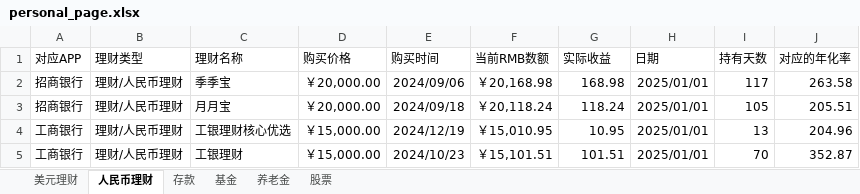
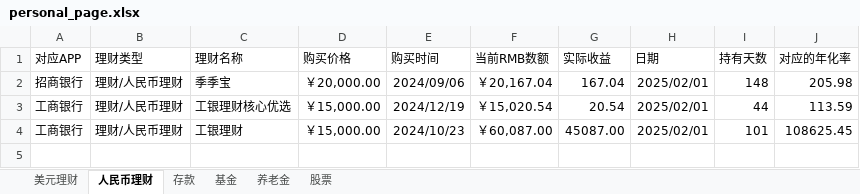
Before and after one commit to although1/finanial_web.github.io, an Excel workbook: src/data/personal_page.xlsx, sheet 人民币理财, drawn as a sheet; values as stored, in another font and other column widths than the file's, no borders; conditional formats not drawn; removed rows and columns are numbered as before the commit, all else as after; the diff names each change by its address in the sheet, - before the commit and + after, or states it on an @@ line.

```diff
--- a/src/data/personal_page.xlsx (sheet 人民币理财)
+++ b/src/data/personal_page.xlsx (sheet 人民币理财)
-F2 (当前RMB数额): ￥20,168.98
+F2 (当前RMB数额): ￥20,167.04
-G2 (实际收益): 168.98
+G2 (实际收益): 167.04
-H2 (日期): 2025/01/01
+H2 (日期): 2025/02/01
-I2 (持有天数): 117
+I2 (持有天数): 148
-J2 (对应的年化率): 263.58
+J2 (对应的年化率): 205.98
-row 3: 招商银行 | 理财/人民币理财 | 月月宝 | ￥20,000.00 | 2024/09/18 | ￥20,118.24 | 118.24 | 2025/01/01 | 105 | 205.51
-F3 (当前RMB数额): ￥15,010.95
+F3 (当前RMB数额): ￥15,020.54
-G3 (实际收益): 10.95
+G3 (实际收益): 20.54
-H3:H4 (日期): 2025/01/01
+H3:H4 (日期): 2025/02/01
-I3 (持有天数): 13
+I3 (持有天数): 44
-J3 (对应的年化率): 204.96
+J3 (对应的年化率): 113.59
-F4 (当前RMB数额): ￥15,101.51
+F4 (当前RMB数额): ￥60,087.00
-G4 (实际收益): 101.51
+G4 (实际收益): 45087.00
-I4 (持有天数): 70
+I4 (持有天数): 101
-J4 (对应的年化率): 352.87
+J4 (对应的年化率): 108625.45
```
Also changed, not shown: sheet 美元理财, sheet 基金, sheet 存款, sheet 股票, sheet 养老金.
